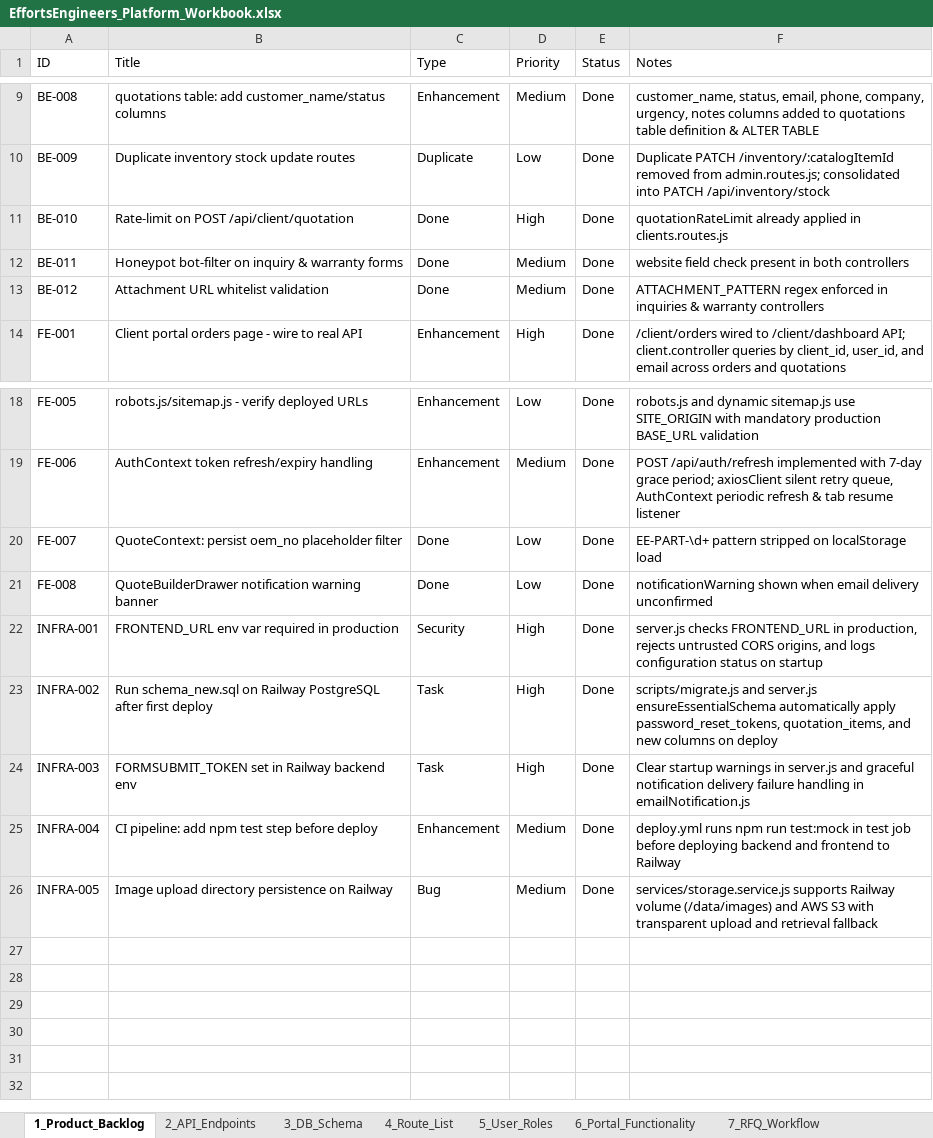
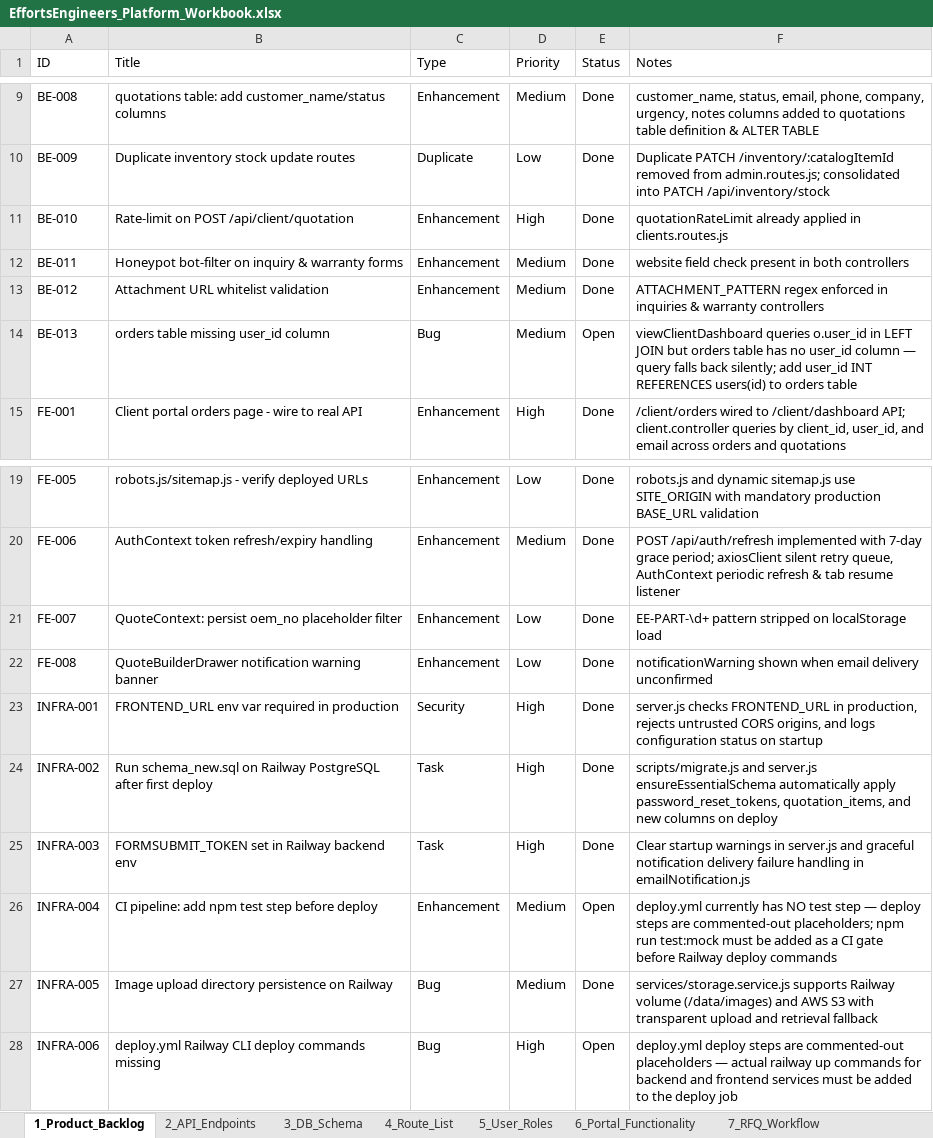
Before and after one commit to milanmmore/effortsEngineers, an Excel workbook: docs/EffortsEngineers_Platform_Workbook.xlsx, sheet 1_Product_Backlog, drawn as a sheet; only a part is shown, gaps mark what is left out; values as stored, in another font and other column widths than the file's, no borders; addresses are those after the commit; the diff names each change by its address in the sheet, - before the commit and + after, or states it on an @@ line.

```diff
--- a/docs/EffortsEngineers_Platform_Workbook.xlsx (sheet 1_Product_Backlog)
+++ b/docs/EffortsEngineers_Platform_Workbook.xlsx (sheet 1_Product_Backlog)
-C11:C13 (Type): Done
+C11:C13 (Type): Enhancement
+row 14: BE-013 | orders table missing user_id column | Bug | Medium | Open | viewClientDashboard queries o.user_id in LEFT JOIN but orders table has no user_id column — query falls back silently; add user_id INT REFERENCES users(id) to orders table
-C21:C22 (Type): Done
+C21:C22 (Type): Enhancement
-E26 (Status): Done
+E26 (Status): Open
-F26 (Notes): deploy.yml runs npm run test:mock in test job before deploying backend and frontend to Railway
+F26 (Notes): deploy.yml currently has NO test step — deploy steps are commented-out placeholders; npm run test:mock must be added as a CI gate before Railway deploy commands
+row 28: INFRA-006 | deploy.yml Railway CLI deploy commands missing | Bug | High | Open | deploy.yml deploy steps are commented-out placeholders — actual railway up commands for backend and frontend services must be added to the deploy job
```
Also changed, not shown: sheet 8_Railway_Deployment, sheet 7_RFQ_Workflow, sheet 3_DB_Schema, sheet 6_Portal_Functionality, sheet 4_Route_List, sheet 5_User_Roles, 13 other files.
